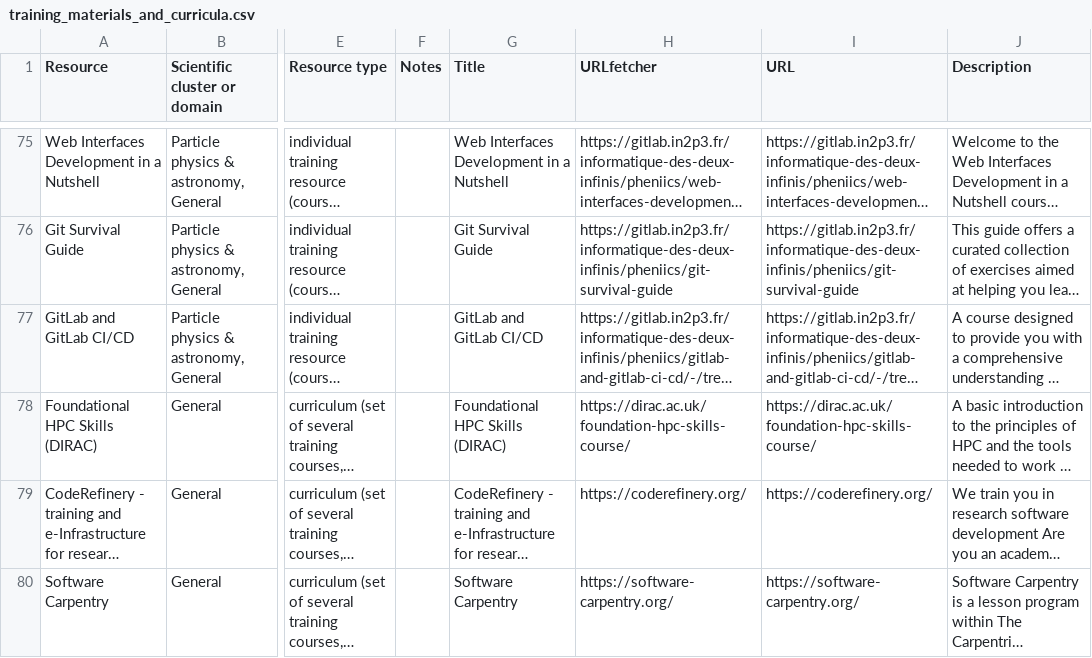
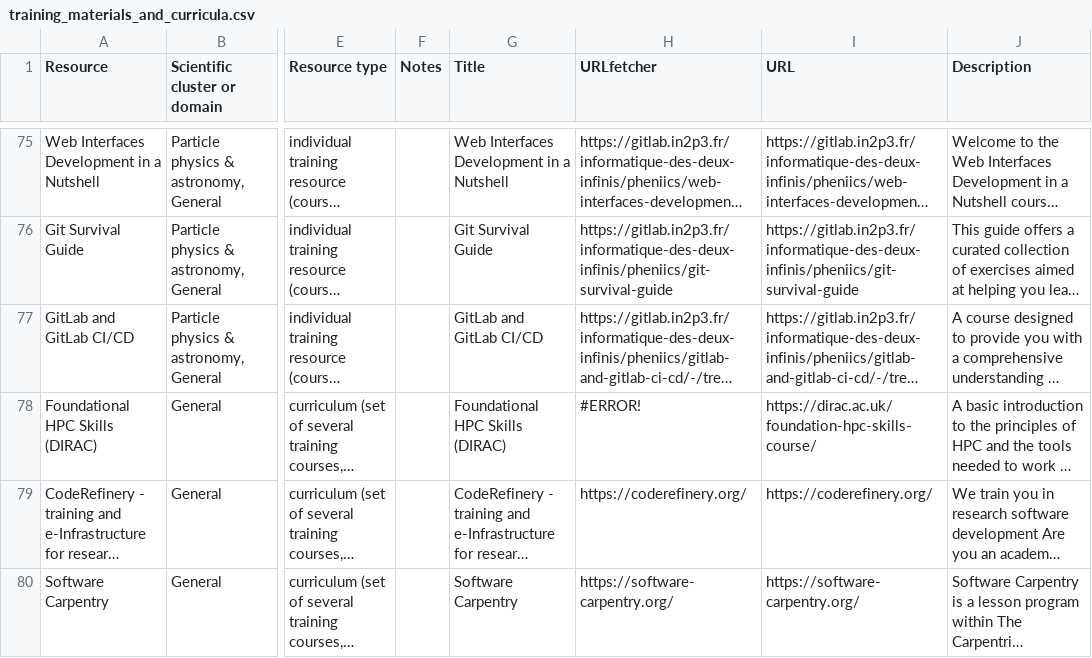
Before and after one commit to kennethrioja/training-everse-rsqkit, a CSV file: csv/training_materials_and_curricula.csv, drawn as a sheet; only a part is shown, gaps mark what is left out; long unchanged cells end in …; the diff names each change by its address in the sheet, - before the commit and + after, or states it on an @@ line.

```diff
--- a/csv/training_materials_and_curricula.csv
+++ b/csv/training_materials_and_curricula.csv
-H78 (URLfetcher): https://dirac.ac.uk/foundation-hpc-skills-course/
+H78 (URLfetcher): #ERROR!
```
Also changed, not shown: csv/training_schools_and_events.csv.
